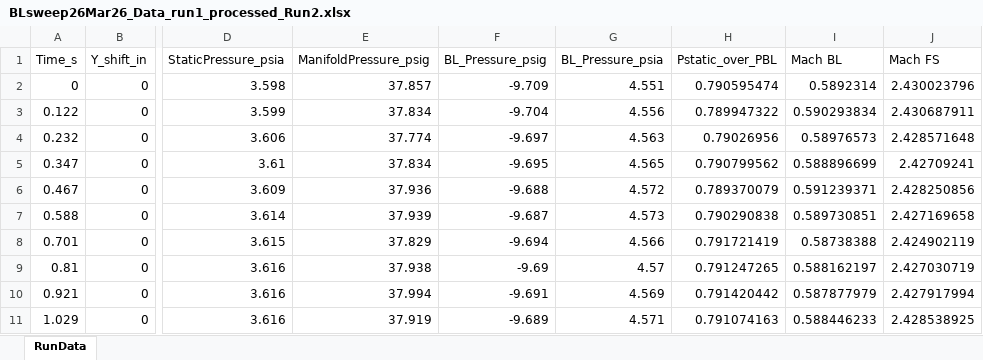
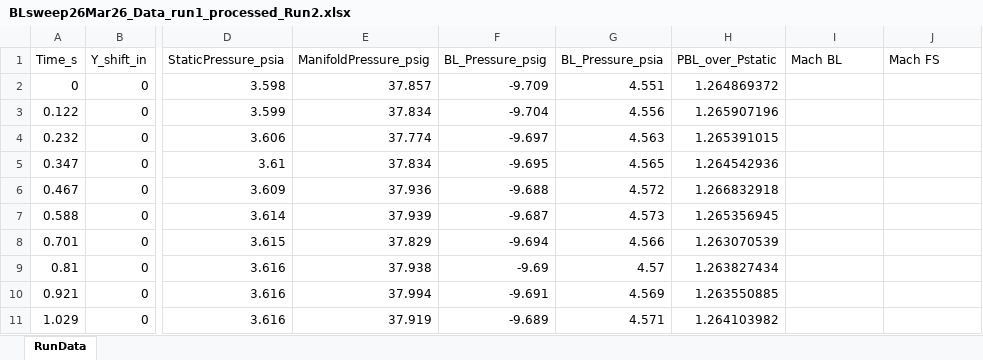
Before and after one commit to Bollerm01/CFDPostprocessingCodes, an Excel workbook: TunnelDataProcessing/BLsweep26Mar26_Data_run1_processed_Run2.xlsx, sheet RunData, drawn as a sheet; only a part is shown, gaps mark what is left out; values as stored, in another font and other column widths than the file's, no borders; the diff covers the shown part only; the diff names each change by its address in the sheet, - before the commit and + after, or states it on an @@ line.

```diff
--- a/TunnelDataProcessing/BLsweep26Mar26_Data_run1_processed_Run2.xlsx (sheet RunData)
+++ b/TunnelDataProcessing/BLsweep26Mar26_Data_run1_processed_Run2.xlsx (sheet RunData)
-H1: Pstatic_over_PBL
+H1: PBL_over_Pstatic
-H2 (PBL_over_Pstatic): 0.790595474
+H2 (PBL_over_Pstatic): 1.264869372
-I2 (Mach BL): 0.5892314
+I2 (Mach BL): (empty)
-J2 (Mach FS): 2.430023796
+J2 (Mach FS): (empty)
-H3 (PBL_over_Pstatic): 0.789947322
+H3 (PBL_over_Pstatic): 1.265907196
-I3 (Mach BL): 0.590293834
+I3 (Mach BL): (empty)
-J3 (Mach FS): 2.430687911
+J3 (Mach FS): (empty)
-H4 (PBL_over_Pstatic): 0.79026956
+H4 (PBL_over_Pstatic): 1.265391015
-I4 (Mach BL): 0.58976573
+I4 (Mach BL): (empty)
-J4 (Mach FS): 2.428571648
+J4 (Mach FS): (empty)
-H5 (PBL_over_Pstatic): 0.790799562
+H5 (PBL_over_Pstatic): 1.264542936
-I5 (Mach BL): 0.588896699
+I5 (Mach BL): (empty)
-J5 (Mach FS): 2.42709241
+J5 (Mach FS): (empty)
-H6 (PBL_over_Pstatic): 0.789370079
+H6 (PBL_over_Pstatic): 1.266832918
-I6 (Mach BL): 0.591239371
+I6 (Mach BL): (empty)
-J6 (Mach FS): 2.428250856
+J6 (Mach FS): (empty)
-H7 (PBL_over_Pstatic): 0.790290838
+H7 (PBL_over_Pstatic): 1.265356945
-I7 (Mach BL): 0.589730851
+I7 (Mach BL): (empty)
-J7 (Mach FS): 2.427169658
+J7 (Mach FS): (empty)
-H8 (PBL_over_Pstatic): 0.791721419
+H8 (PBL_over_Pstatic): 1.263070539
-I8 (Mach BL): 0.58738388
+I8 (Mach BL): (empty)
-J8 (Mach FS): 2.424902119
+J8 (Mach FS): (empty)
-H9 (PBL_over_Pstatic): 0.791247265
+H9 (PBL_over_Pstatic): 1.263827434
-I9 (Mach BL): 0.588162197
+I9 (Mach BL): (empty)
-J9 (Mach FS): 2.427030719
+J9 (Mach FS): (empty)
-H10 (PBL_over_Pstatic): 0.791420442
+H10 (PBL_over_Pstatic): 1.263550885
-I10 (Mach BL): 0.587877979
+I10 (Mach BL): (empty)
-J10 (Mach FS): 2.427917994
+J10 (Mach FS): (empty)
-H11 (PBL_over_Pstatic): 0.791074163
+H11 (PBL_over_Pstatic): 1.264103982
-I11 (Mach BL): 0.588446233
+I11 (Mach BL): (empty)
-J11 (Mach FS): 2.428538925
+J11 (Mach FS): (empty)
```
Also changed, not shown: 1899 edited cells elsewhere in this sheet, TunnelDataProcessing/BLsweep24Mar26_Data_run2_processed_Run1.xlsx, TunnelDataProcessing/BLsweep26Mar26_Data_run2_processed_Run3.xlsx, 4 other files.
